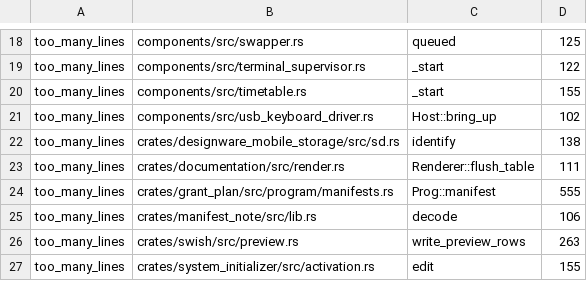
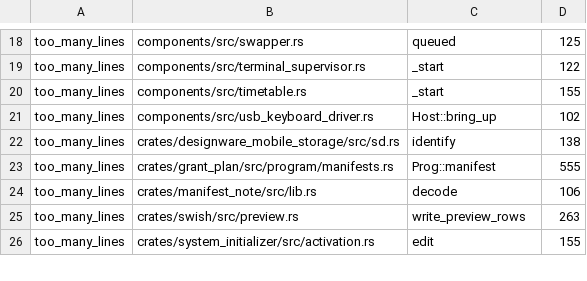
Before and after one commit to calef/nife, a TSV file: design/lint-baseline.tsv, drawn as a sheet; only a part is shown, gaps mark what is left out; the diff names each change by its address in the sheet, - before the commit and + after, or states it on an @@ line.

```diff
--- a/design/lint-baseline.tsv
+++ b/design/lint-baseline.tsv
-row 23: too_many_lines | crates/documentation/src/render.rs | Renderer::flush_table | 111
```
Also changed, not shown: 1 other file.
